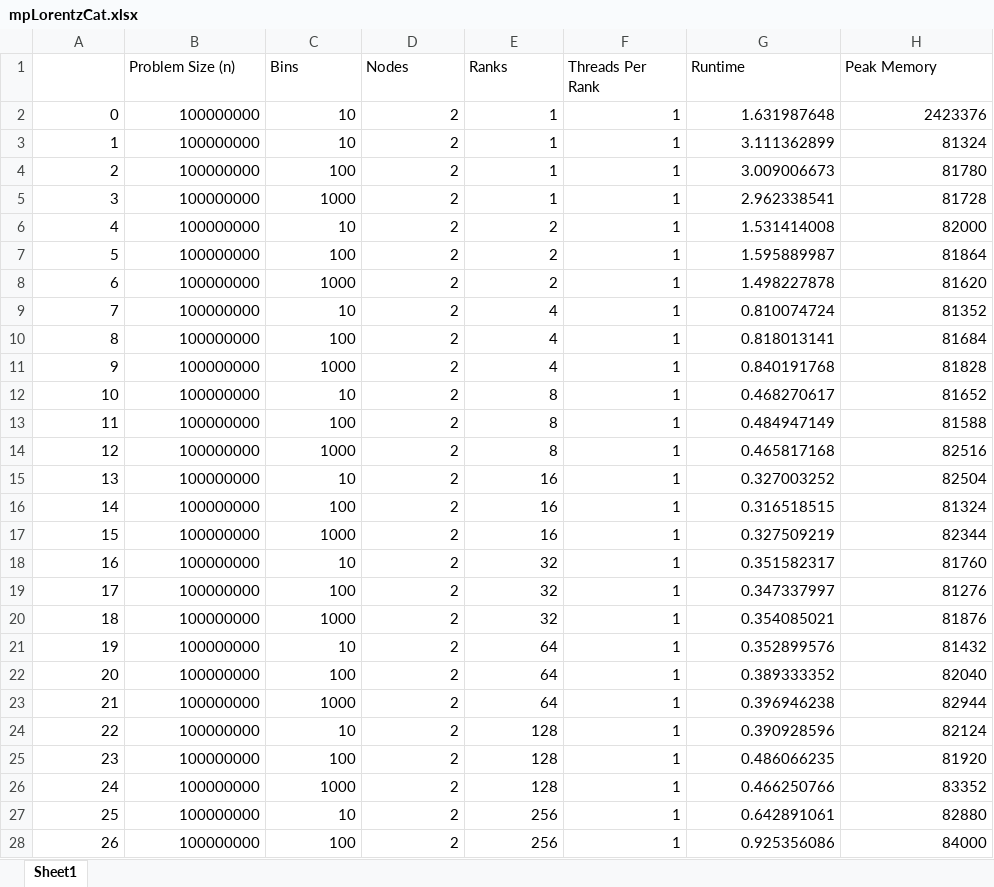
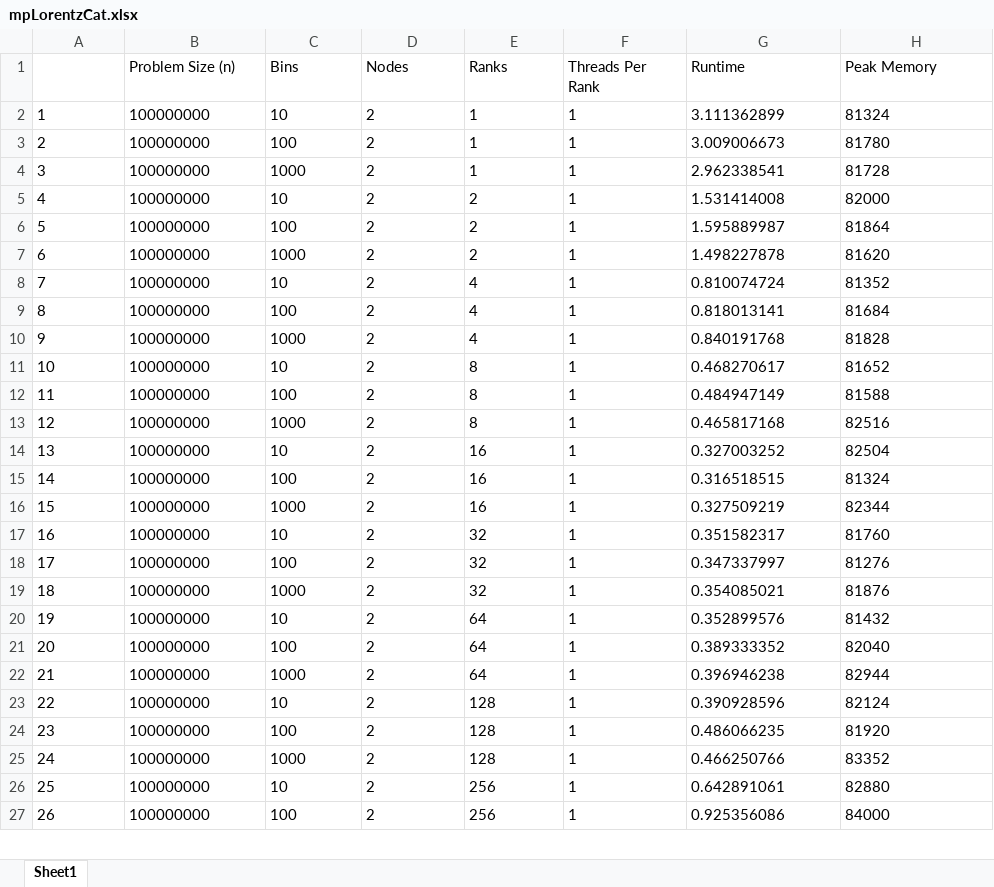
Before and after one commit to skbham/phys5v48, an Excel workbook: phys5v48hw/hw4/output/mpLorentz/mpLorentzCat.xlsx, sheet Sheet1, drawn as a sheet; only a part is shown; values as stored, in another font and other column widths than the file's, no borders; removed rows and columns are numbered as before the commit, all else as after; the diff covers the shown part only; the diff names each change by its address in the sheet, - before the commit and + after, or states it on an @@ line.

```diff
--- a/phys5v48hw/hw4/output/mpLorentz/mpLorentzCat.xlsx (sheet Sheet1)
+++ b/phys5v48hw/hw4/output/mpLorentz/mpLorentzCat.xlsx (sheet Sheet1)
-row 2: 0 | 100000000 | 10 | 2 | 1 | 1 | 1.631987648 | 2423376
-A2:H27 alignment: right
+A2:H27 alignment: left
```
Also changed, not shown: cell formats elsewhere in this sheet, 2 other files.
